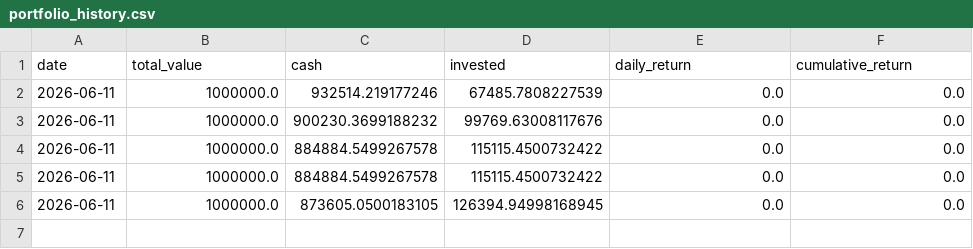
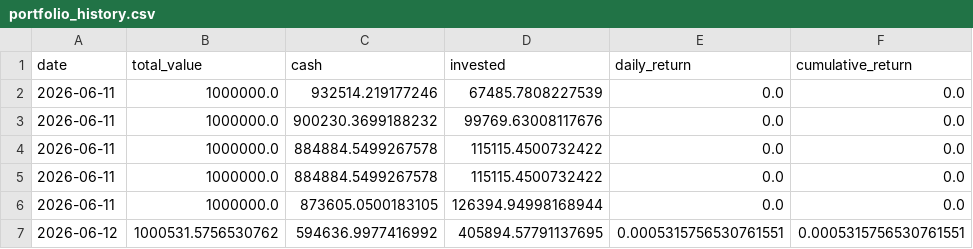
Before and after one commit to pradnyaw25/ai-portfolio-manager, a CSV file: data/portfolio_history.csv, drawn as a sheet.

```diff
--- a/data/portfolio_history.csv
+++ b/data/portfolio_history.csv
@@ -5,2 +5,3 @@ date,total_value,cash,invested,daily_return,cumulative_return
 2026-06-11,1000000.0,884884.5499267578,115115.4500732422,0.0,0.0
-2026-06-11,1000000.0,873605.0500183105,126394.94998168945,0.0,0.0
+2026-06-11,1000000.0,873605.0500183105,126394.94998168944,0.0,0.0
+2026-06-12,1000531.5756530762,594636.9977416992,405894.57791137695,0.0005315756530761551,0.0005315756530761551
```
Also changed, not shown: data/trades.csv, public/portfolio_history.csv, 11 other files.
